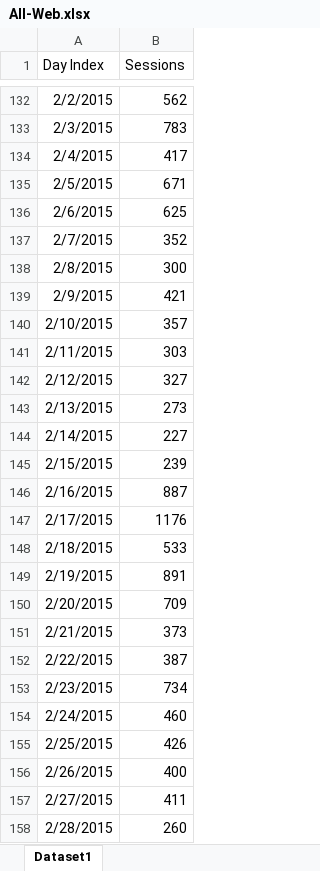
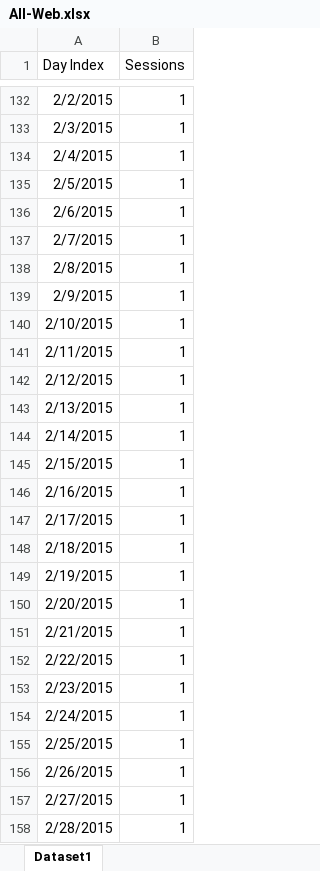
Before and after one commit to vsaenger/test, an Excel workbook: All-Web.xlsx, sheet Dataset1, drawn as a sheet; only a part is shown, gaps mark what is left out; values as stored, in another font and other column widths than the file's, no borders; the diff covers the shown part only; the diff names each change by its address in the sheet, - before the commit and + after, or states it on an @@ line.

```diff
--- a/All-Web.xlsx (sheet Dataset1)
+++ b/All-Web.xlsx (sheet Dataset1)
-B132 (Sessions): 562
+B132 (Sessions): 1
-B133 (Sessions): 783
+B133 (Sessions): 1
-B134 (Sessions): 417
+B134 (Sessions): 1
-B135 (Sessions): 671
+B135 (Sessions): 1
-B136 (Sessions): 625
+B136 (Sessions): 1
-B137 (Sessions): 352
+B137 (Sessions): 1
-B138 (Sessions): 300
+B138 (Sessions): 1
-B139 (Sessions): 421
+B139 (Sessions): 1
-B140 (Sessions): 357
+B140 (Sessions): 1
-B141 (Sessions): 303
+B141 (Sessions): 1
-B142 (Sessions): 327
+B142 (Sessions): 1
-B143 (Sessions): 273
+B143 (Sessions): 1
-B144 (Sessions): 227
+B144 (Sessions): 1
-B145 (Sessions): 239
+B145 (Sessions): 1
-B146 (Sessions): 887
+B146 (Sessions): 1
-B147 (Sessions): 1176
+B147 (Sessions): 1
-B148 (Sessions): 533
+B148 (Sessions): 1
-B149 (Sessions): 891
+B149 (Sessions): 1
-B150 (Sessions): 709
+B150 (Sessions): 1
-B151 (Sessions): 373
+B151 (Sessions): 1
-B152 (Sessions): 387
+B152 (Sessions): 1
-B153 (Sessions): 734
+B153 (Sessions): 1
-B154 (Sessions): 460
+B154 (Sessions): 1
-B155 (Sessions): 426
+B155 (Sessions): 1
-B156 (Sessions): 400
+B156 (Sessions): 1
-B157 (Sessions): 411
+B157 (Sessions): 1
-B158 (Sessions): 260
+B158 (Sessions): 1
```
Also changed, not shown: 761 edited cells elsewhere in this sheet.
